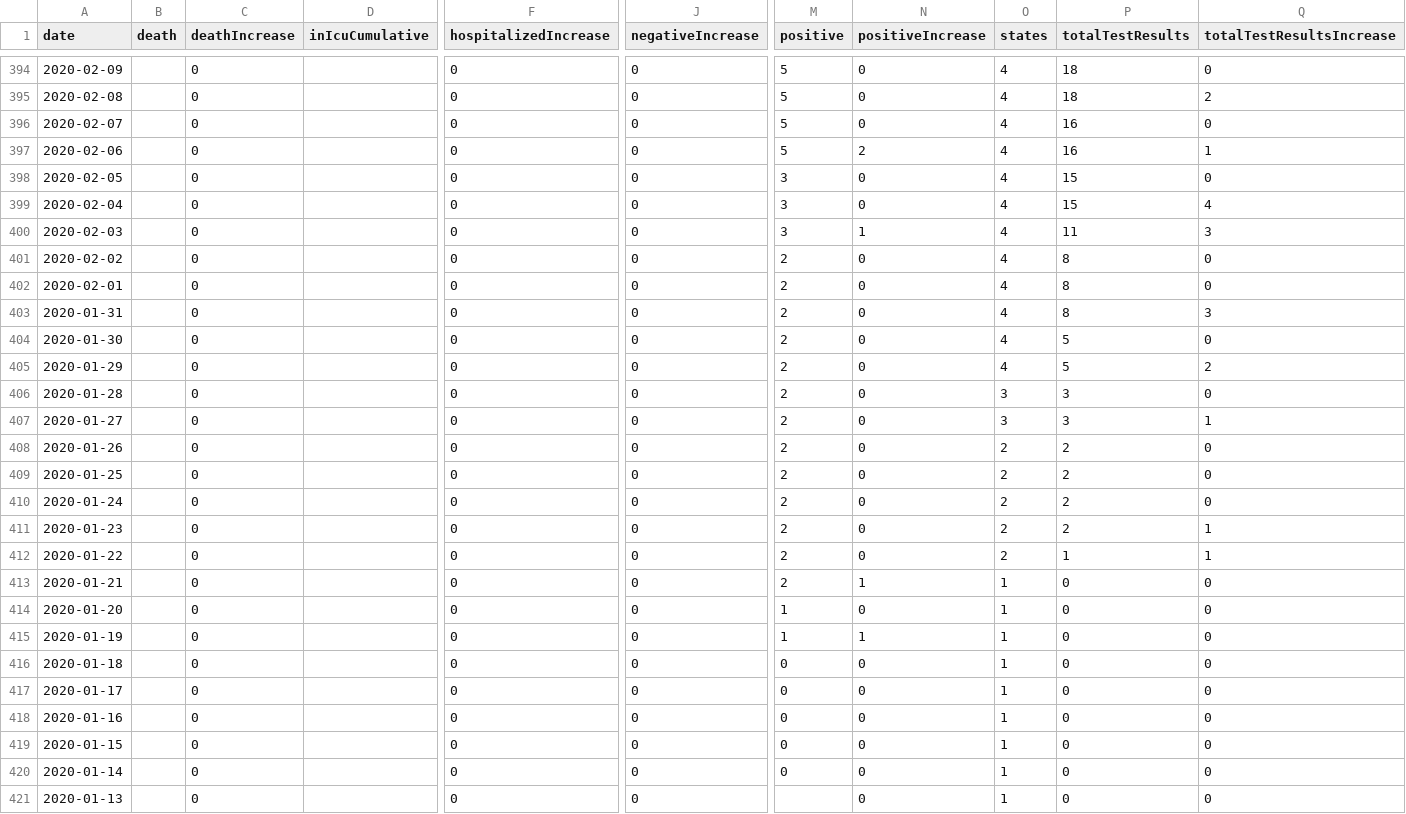
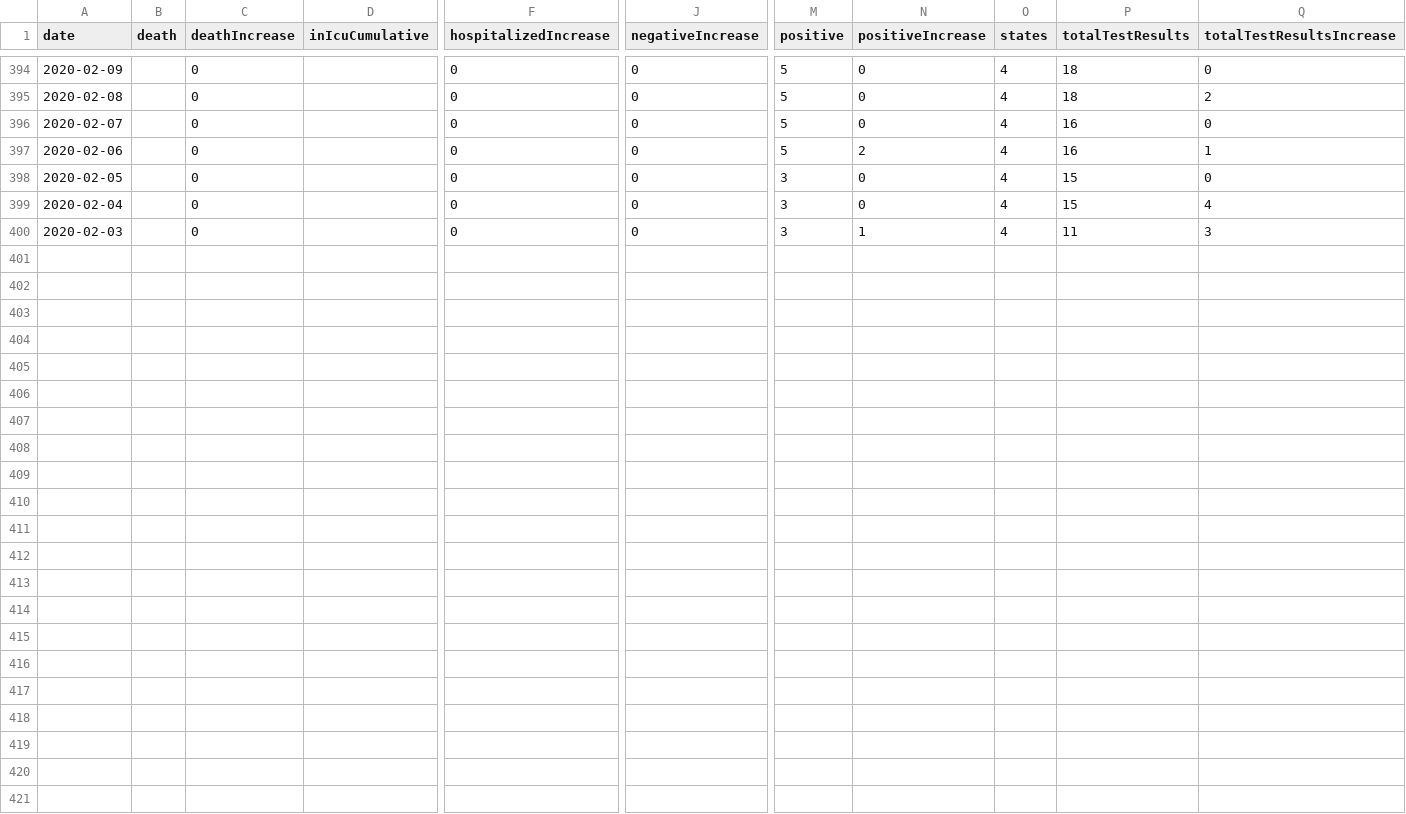
Before and after one commit to nahuishon/DATA, a CSV file: national-history.csv, drawn as a sheet; only a part is shown, gaps mark what is left out; rows hold the shown columns only; the diff names each change by its address in the sheet, - before the commit and + after, or states it on an @@ line.

```diff
--- a/national-history.csv
+++ b/national-history.csv
-row 401: 2020-02-02 |  | 0 |  | 0 | 0 | 2 | 0 | 4 | 8 | 0
-row 402: 2020-02-01 |  | 0 |  | 0 | 0 | 2 | 0 | 4 | 8 | 0
-row 403: 2020-01-31 |  | 0 |  | 0 | 0 | 2 | 0 | 4 | 8 | 3
-row 404: 2020-01-30 |  | 0 |  | 0 | 0 | 2 | 0 | 4 | 5 | 0
-row 405: 2020-01-29 |  | 0 |  | 0 | 0 | 2 | 0 | 4 | 5 | 2
-row 406: 2020-01-28 |  | 0 |  | 0 | 0 | 2 | 0 | 3 | 3 | 0
-row 407: 2020-01-27 |  | 0 |  | 0 | 0 | 2 | 0 | 3 | 3 | 1
-row 408: 2020-01-26 |  | 0 |  | 0 | 0 | 2 | 0 | 2 | 2 | 0
-row 409: 2020-01-25 |  | 0 |  | 0 | 0 | 2 | 0 | 2 | 2 | 0
-row 410: 2020-01-24 |  | 0 |  | 0 | 0 | 2 | 0 | 2 | 2 | 0
-row 411: 2020-01-23 |  | 0 |  | 0 | 0 | 2 | 0 | 2 | 2 | 1
-row 412: 2020-01-22 |  | 0 |  | 0 | 0 | 2 | 0 | 2 | 1 | 1
-row 413: 2020-01-21 |  | 0 |  | 0 | 0 | 2 | 1 | 1 | 0 | 0
-row 414: 2020-01-20 |  | 0 |  | 0 | 0 | 1 | 0 | 1 | 0 | 0
-row 415: 2020-01-19 |  | 0 |  | 0 | 0 | 1 | 1 | 1 | 0 | 0
-row 416: 2020-01-18 |  | 0 |  | 0 | 0 | 0 | 0 | 1 | 0 | 0
-row 417: 2020-01-17 |  | 0 |  | 0 | 0 | 0 | 0 | 1 | 0 | 0
-row 418: 2020-01-16 |  | 0 |  | 0 | 0 | 0 | 0 | 1 | 0 | 0
-row 419: 2020-01-15 |  | 0 |  | 0 | 0 | 0 | 0 | 1 | 0 | 0
-row 420: 2020-01-14 |  | 0 |  | 0 | 0 | 0 | 0 | 1 | 0 | 0
-row 421: 2020-01-13 |  | 0 |  | 0 | 0 |  | 0 | 1 | 0 | 0
```
Also changed, not shown: 2 other files.
